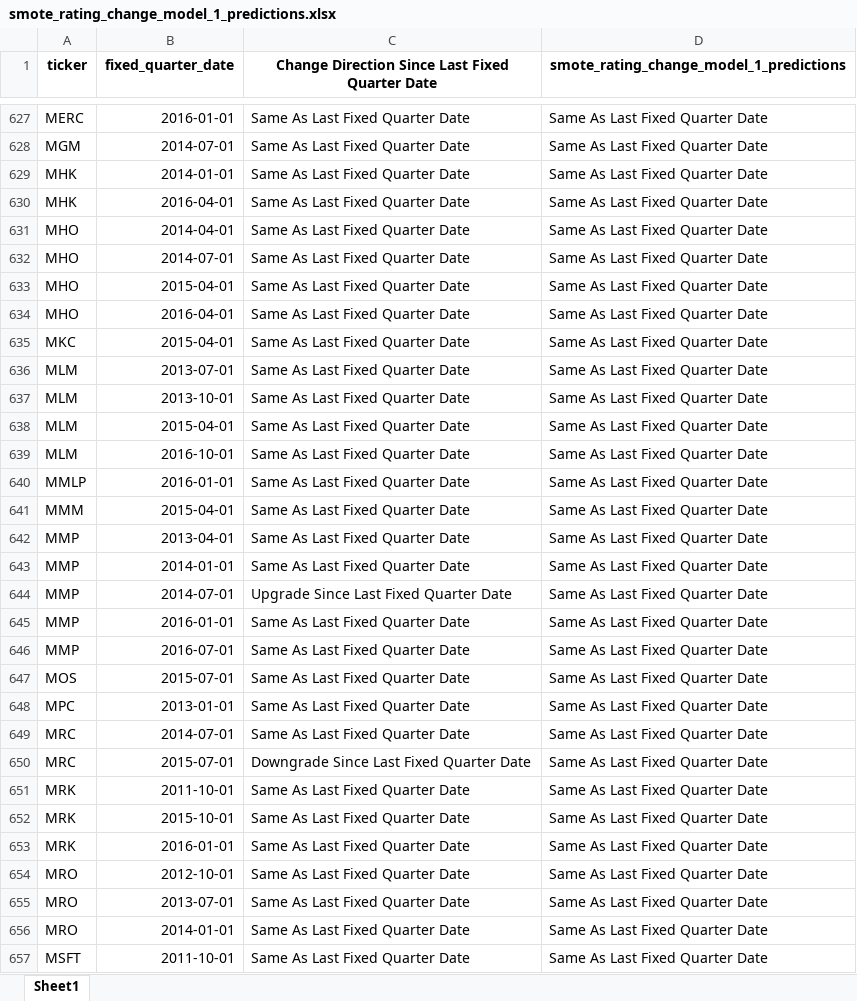
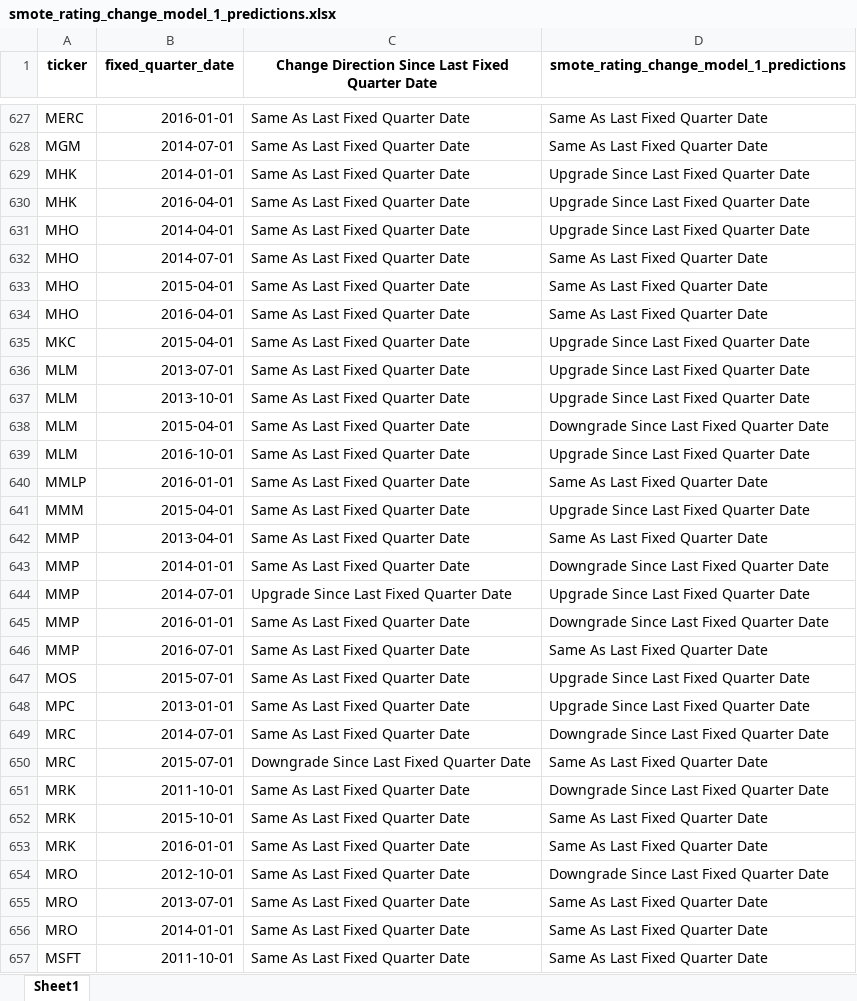
Before and after one commit to current12/Stat-222-Project, an Excel workbook: Data/Predictions/Logistic Regression/smote_rating_change_model_1/smote_rating_change_model_1_predictions.xlsx, sheet Sheet1, drawn as a sheet; only a part is shown, gaps mark what is left out; values as stored, in another font and other column widths than the file's, no borders; the diff covers the shown part only; the diff names each change by its address in the sheet, - before the commit and + after, or states it on an @@ line.

Commit message:
XGBoost model 1 SMOTE 4000

```diff
--- a/Data/Predictions/Logistic Regression/smote_rating_change_model_1/smote_rating_change_model_1_predictions.xlsx (sheet Sheet1)
+++ b/Data/Predictions/Logistic Regression/smote_rating_change_model_1/smote_rating_change_model_1_predictions.xlsx (sheet Sheet1)
-D629:D631: Same As Last Fixed Quarter Date
+D629:D631: Upgrade Since Last Fixed Quarter Date
-D635:D637: Same As Last Fixed Quarter Date
+D635:D637: Upgrade Since Last Fixed Quarter Date
-D638: Same As Last Fixed Quarter Date
+D638: Downgrade Since Last Fixed Quarter Date
-D639: Same As Last Fixed Quarter Date
+D639: Upgrade Since Last Fixed Quarter Date
-D641: Same As Last Fixed Quarter Date
+D641: Upgrade Since Last Fixed Quarter Date
-D643: Same As Last Fixed Quarter Date
+D643: Downgrade Since Last Fixed Quarter Date
-D644: Same As Last Fixed Quarter Date
+D644: Upgrade Since Last Fixed Quarter Date
-D645: Same As Last Fixed Quarter Date
+D645: Downgrade Since Last Fixed Quarter Date
-D647:D648: Same As Last Fixed Quarter Date
+D647:D648: Upgrade Since Last Fixed Quarter Date
-D649: Same As Last Fixed Quarter Date
+D649: Downgrade Since Last Fixed Quarter Date
-D651: Same As Last Fixed Quarter Date
+D651: Downgrade Since Last Fixed Quarter Date
-D654: Same As Last Fixed Quarter Date
+D654: Downgrade Since Last Fixed Quarter Date
```
Also changed, not shown: 445 edited cells elsewhere in this sheet, 9 other files.
